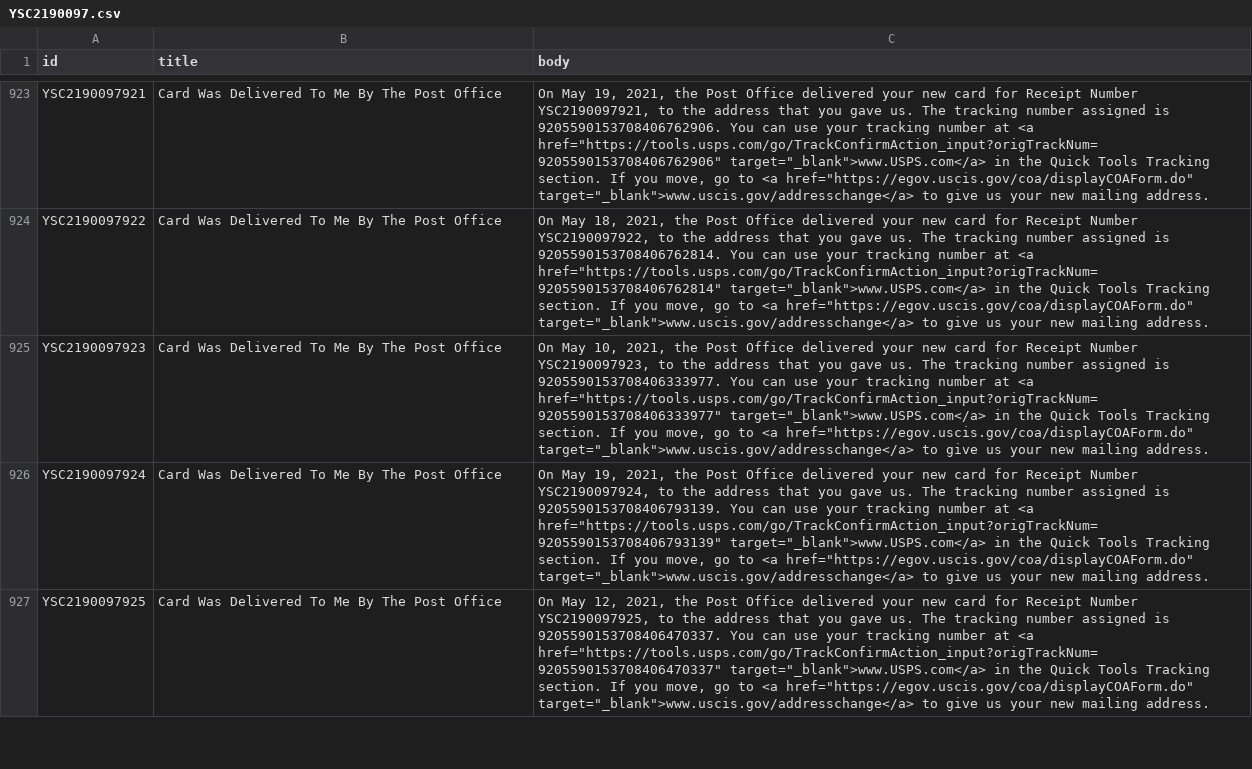
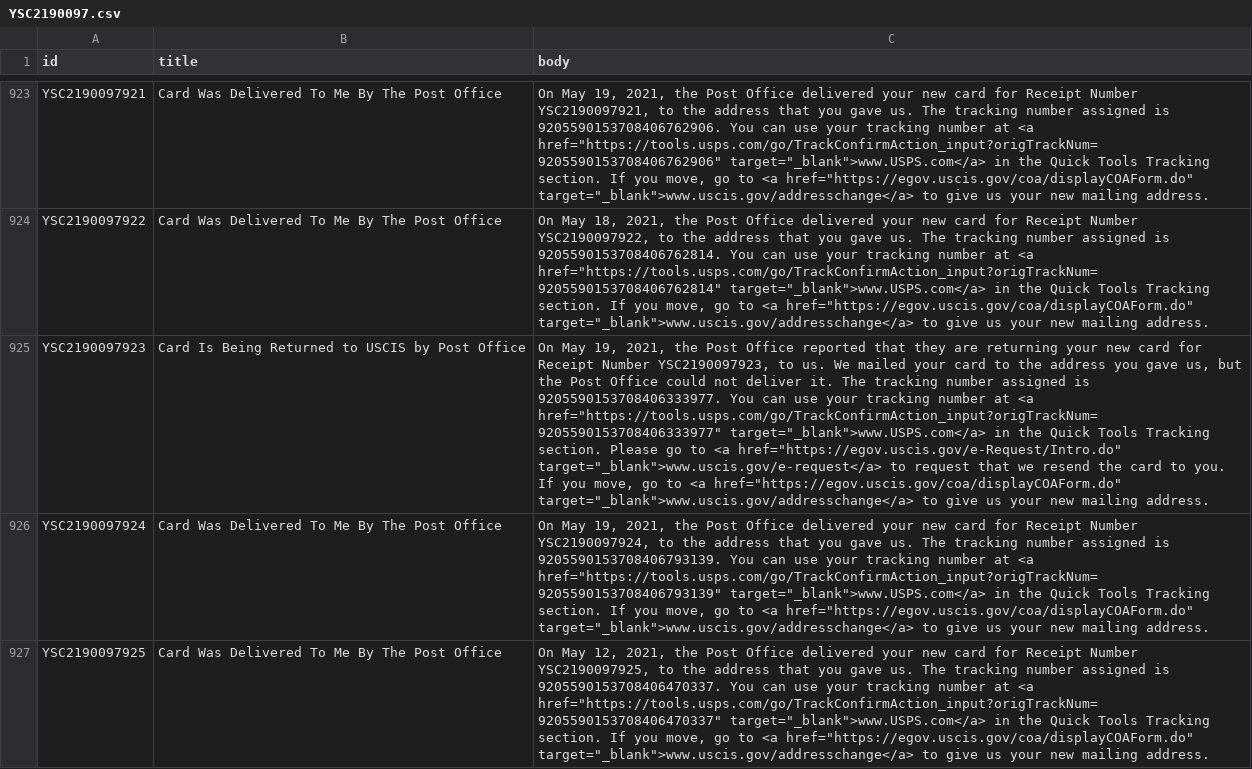
Before and after one commit to opt-lol/opt-data, a CSV file: data/YSC2190097.csv, drawn as a sheet; only a part is shown, gaps mark what is left out; the diff names each change by its address in the sheet, - before the commit and + after, or states it on an @@ line.

```diff
--- a/data/YSC2190097.csv
+++ b/data/YSC2190097.csv
-B925 (title): Card Was Delivered To Me By The Post Office
+B925 (title): Card Is Being Returned to USCIS by Post Office
-C925 (body): On May 10, 2021, the Post Office delivered your new card for Receipt Number YSC2190097923, to the address that you gave us. The tracking number assigned is 9205590153708406333977. You can use your tracking number at <a href="https://tools.usps.com/go/TrackConfirmAction_input?origTrackNum=9205590153708406333977" target="_blank">www.USPS.com</a> in the Quick Tools Tracking section. If you…
+C925 (body): On May 19, 2021, the Post Office reported that they are returning your new card for Receipt Number YSC2190097923, to us. We mailed your card to the address you gave us, but the Post Office could not deliver it. The tracking number assigned is 9205590153708406333977. You can use your tracking number at <a href="https://tools.usps.com/go/TrackConfirmAction_input?origTrackNum=9205590153708406333977" target="_blank">www.USPS.com</a> in the Quick Tools Tracking section. Please go to <a href="https://egov.uscis.gov/e-Request/Intro.do" target="_blank">www.uscis.gov/e-request</a> to request that we resend the card to you. If you…
```
Also changed, not shown: data/YSC2190066.csv, data/YSC2190120.csv, 7 other files.
